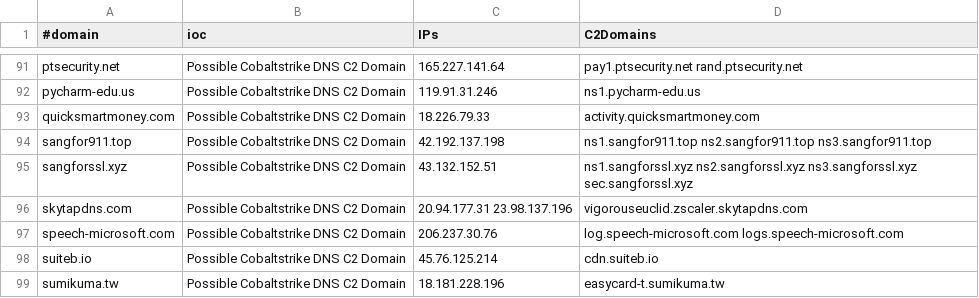
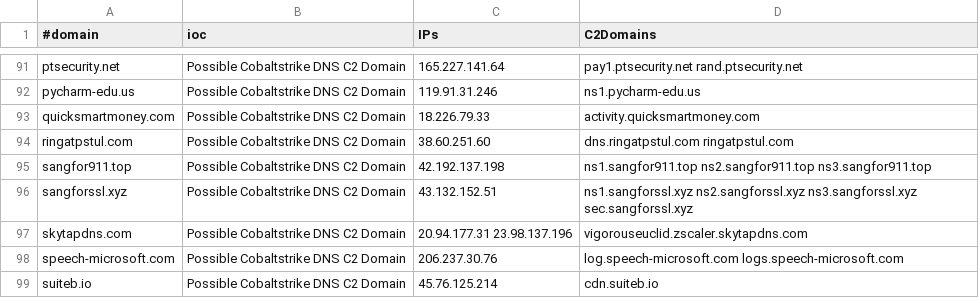
Before and after one commit to beac0n5/C2IntelFeeds, a CSV file: feeds/DNSC2Domains.csv, drawn as a sheet; only a part is shown, gaps mark what is left out; the shorter side is filled out with more unchanged rows.

```diff
--- a/feeds/DNSC2Domains.csv
+++ b/feeds/DNSC2Domains.csv
@@ -93,2 +93,3 @@
 "quicksmartmoney.com","Possible Cobaltstrike DNS C2 Domain","18.226.79.33","activity.quicksmartmoney.com"
+"ringatpstul.com","Possible Cobaltstrike DNS C2 Domain","38.60.251.60","dns.ringatpstul.com ringatpstul.com"
 "sangfor911.top","Possible Cobaltstrike DNS C2 Domain","42.192.137.198","ns1.sangfor911.top ns2.sangfor911.top ns3.sangfor911.top"
```
Also changed, not shown: feeds/IPC2s-30day.csv, feeds/IPC2s.csv, 20 other files.
